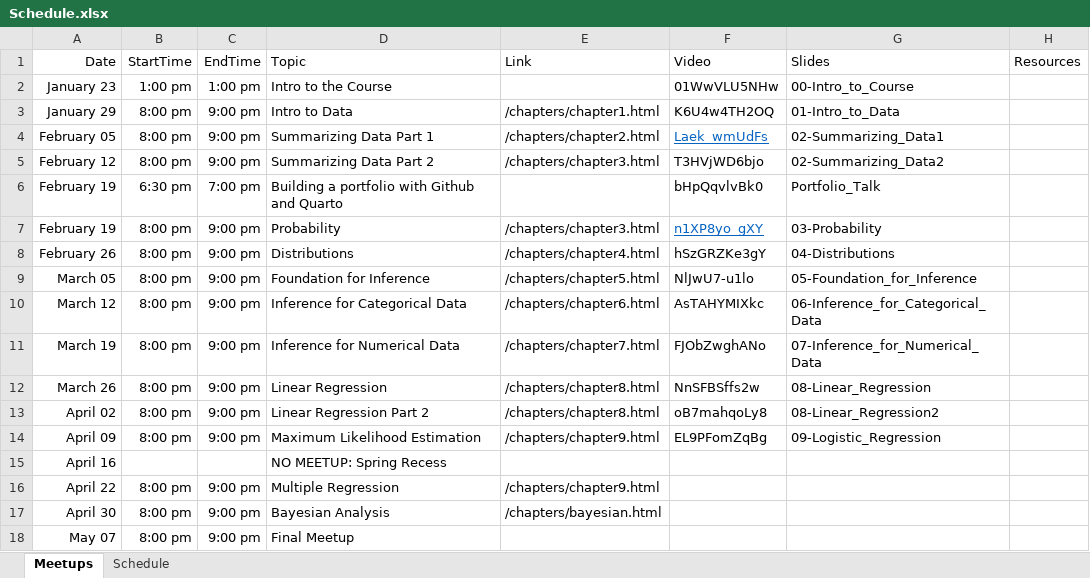
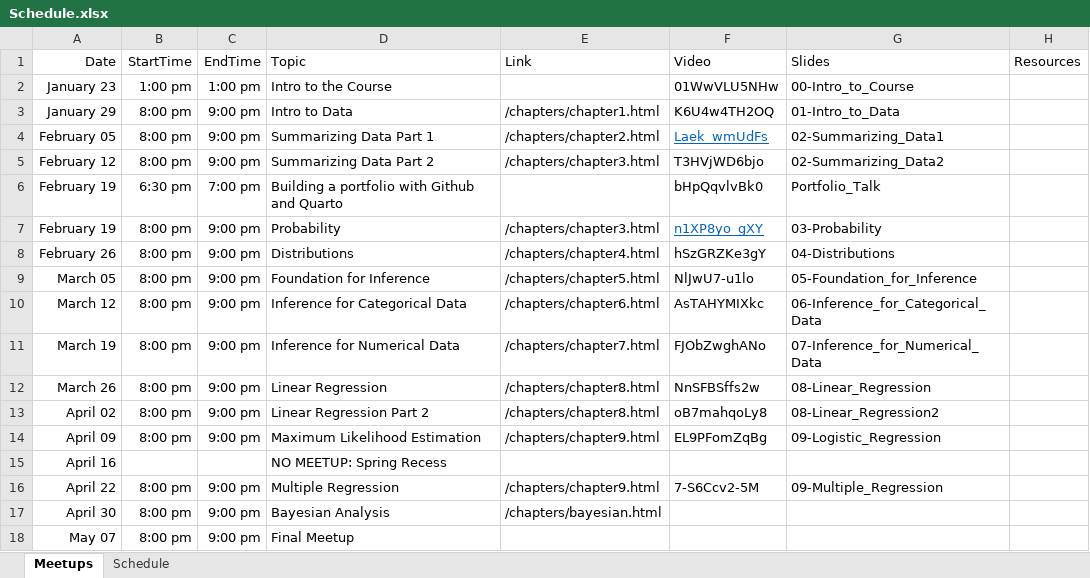
Before and after one commit to jbryer/DATA606-2025-Spring, an Excel workbook: Schedule.xlsx, sheet Meetups, drawn as a sheet; values as stored, in another font and other column widths than the file's, no borders; the diff names each change by its address in the sheet, - before the commit and + after, or states it on an @@ line.

Commit message:
Added meetup.

```diff
--- a/Schedule.xlsx (sheet Meetups)
+++ b/Schedule.xlsx (sheet Meetups)
-F16 (Video): (empty)
+F16 (Video): 7-S6Ccv2-5M
-G16 (Slides): (empty)
+G16 (Slides): 09-Multiple_Regression
```
Also changed, not shown: 46 other files.
